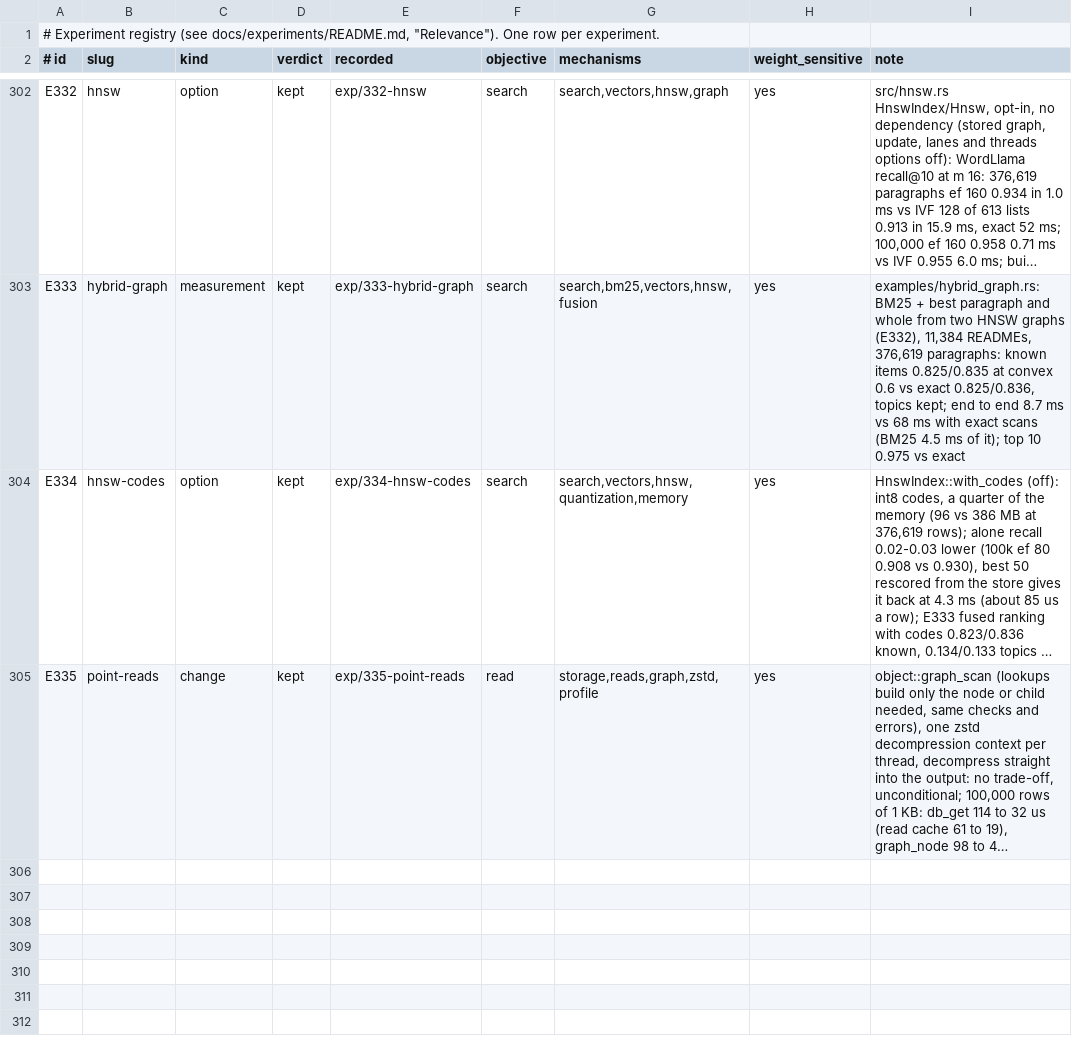
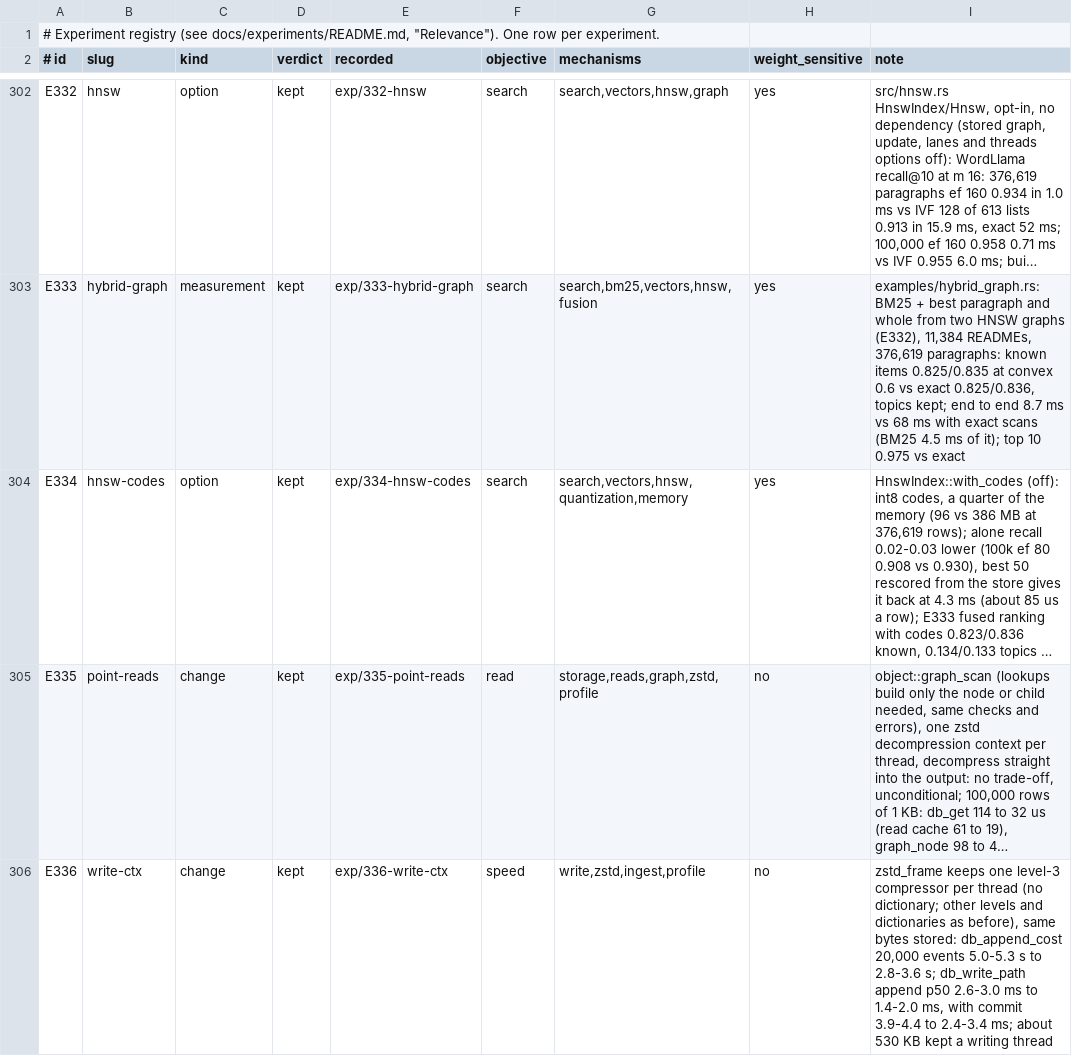
Before and after one commit to han-so1omon/ikam, a TSV file: docs/experiments/registry.tsv, drawn as a sheet; only a part is shown, gaps mark what is left out; long unchanged cells end in …; the diff names each change by its address in the sheet, - before the commit and + after, or states it on an @@ line.

Commit message:
Writes 30 to 45% faster with one zstd compressor per thread (E336, no option) (#33)

```diff
--- a/docs/experiments/registry.tsv
+++ b/docs/experiments/registry.tsv
-H305 (weight_sensitive): yes
+H305 (weight_sensitive): no
+row 306: E336 | write-ctx | change | kept | exp/336-write-ctx | speed | write,zstd,ingest,profile | no | zstd_frame keeps one level-3 compressor per thread (no dictionary; other levels and dictionaries as before), same bytes stored: db_append_cost 20,000 events 5.0-5.3 s to 2.8-3.6 s; db_write_path append p50 2.6-3.0 ms to 1.4-2.0 ms, with commit 3.9-4.4 to 2.4-3.4 ms; about 530 KB kept a writing thread
```
Also changed, not shown: 3 other files.
